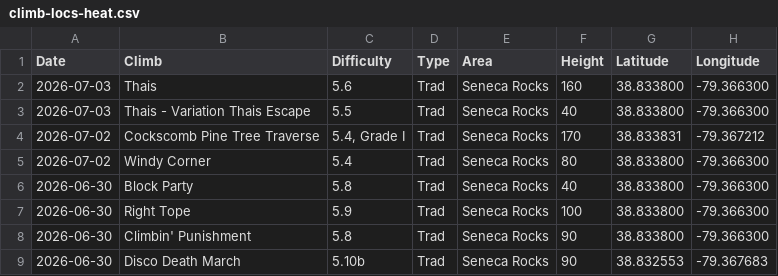
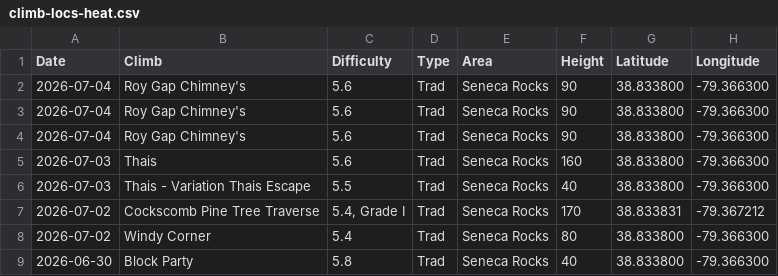
Before and after one commit to achiquit/ticks-db, a CSV file: data/climb-locs-heat.csv, drawn as a sheet; only a part is shown; the shorter side is filled out with more unchanged rows.

```diff
--- a/data/climb-locs-heat.csv
+++ b/data/climb-locs-heat.csv
@@ -1,2 +1,5 @@
 Date,Climb,Difficulty,Type,Area,Height,Latitude,Longitude
+2026-07-04,"Roy Gap Chimney's",5.6,Trad,"Seneca Rocks",90,38.833800," -79.366300"
+2026-07-04,"Roy Gap Chimney's",5.6,Trad,"Seneca Rocks",90,38.833800," -79.366300"
+2026-07-04,"Roy Gap Chimney's",5.6,Trad,"Seneca Rocks",90,38.833800," -79.366300"
 2026-07-03,Thais,5.6,Trad,"Seneca Rocks",160,38.833800," -79.366300"
```
Also changed, not shown: data/grades-by-success-and-style.csv, data/grades_by_date.csv, 6 other files.
